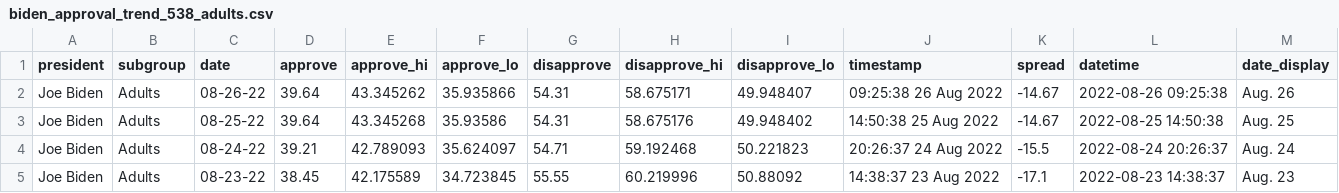
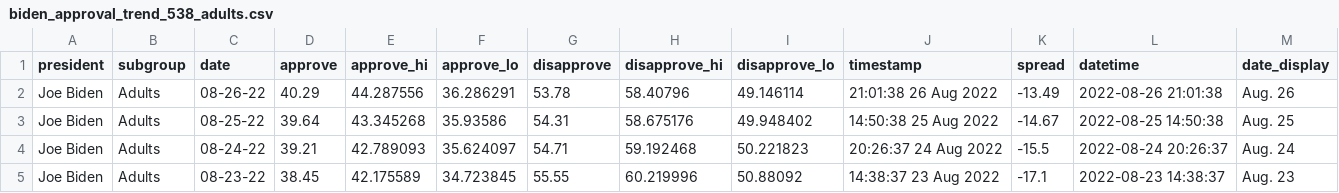
Before and after one commit to gridviz/biden-polls, a CSV file: data/processed/biden_approval_trend_538_adults.csv, drawn as a sheet; only a part is shown.

```diff
--- a/data/processed/biden_approval_trend_538_adults.csv
+++ b/data/processed/biden_approval_trend_538_adults.csv
@@ -1,3 +1,3 @@
 president,subgroup,date,approve,approve_hi,approve_lo,disapprove,disapprove_hi,disapprove_lo,timestamp,spread,datetime,date_display
-Joe Biden,Adults,08-26-22,39.64,43.345262,35.935866,54.31,58.675171,49.948407,09:25:38 26 Aug 2022,-14.67,2022-08-26 09:25:38,Aug. 26
+Joe Biden,Adults,08-26-22,40.29,44.287556,36.286291,53.78,58.40796,49.146114,21:01:38 26 Aug 2022,-13.49,2022-08-26 21:01:38,Aug. 26
 Joe Biden,Adults,08-25-22,39.64,43.345268,35.93586,54.31,58.675176,49.948402,14:50:38 25 Aug 2022,-14.67,2022-08-25 14:50:38,Aug. 25
```
Also changed, not shown: data/processed/biden_approval_trend_538_all_polls.csv, data/processed/biden_approval_trend_538_latest_adults.csv, 3 other files.
